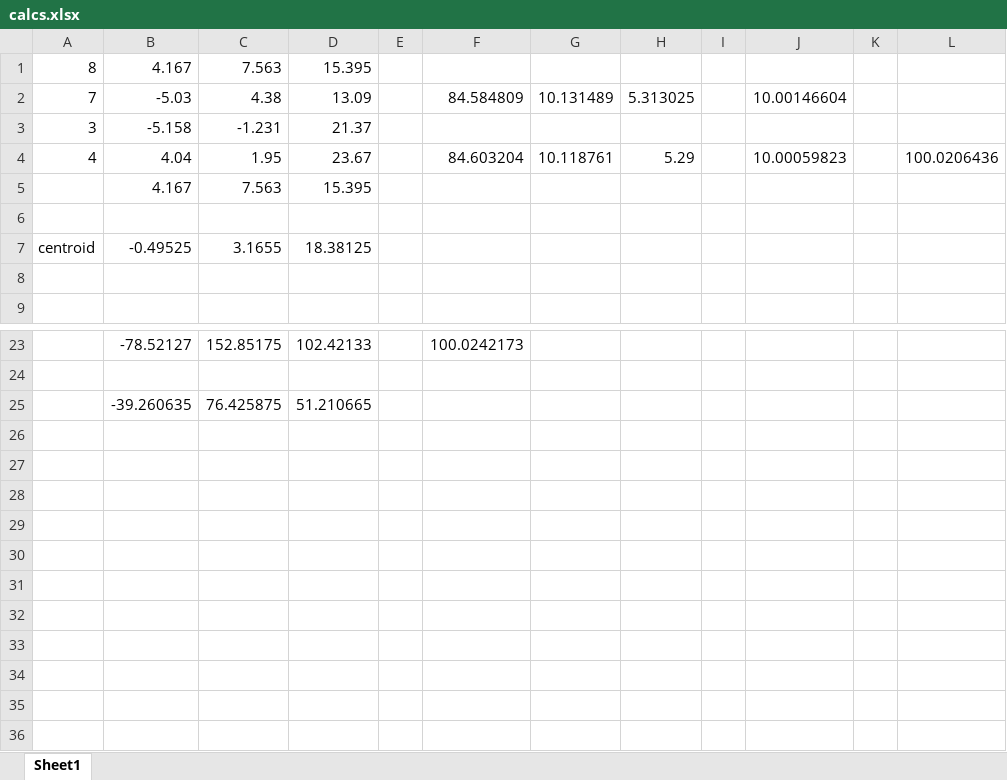
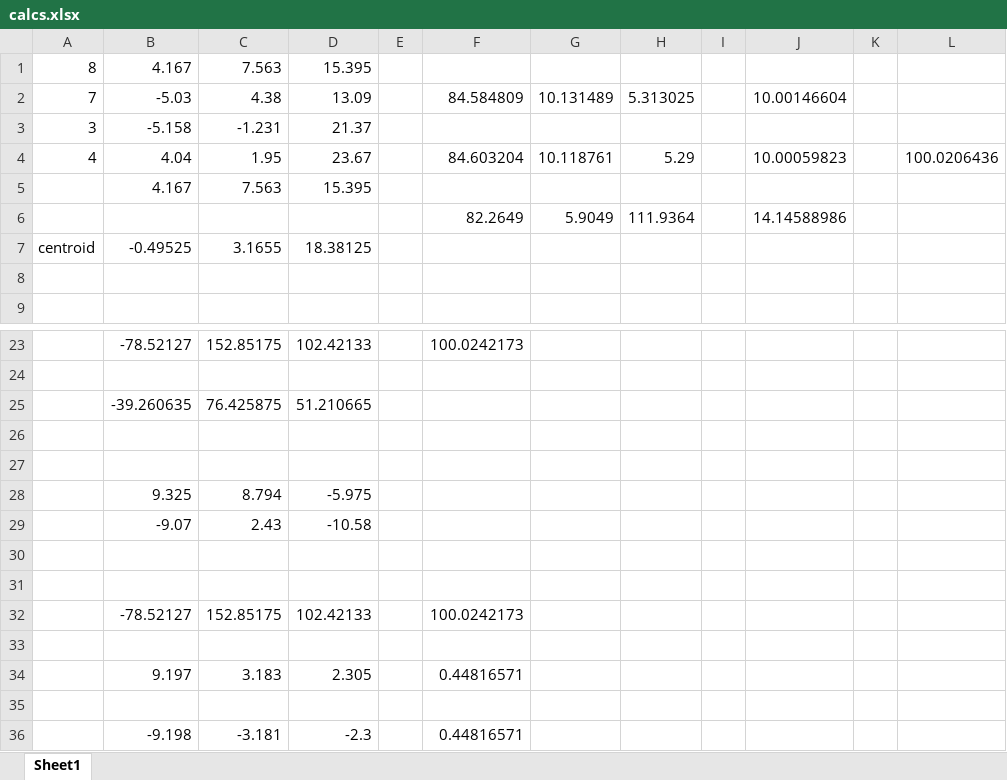
Before and after one commit to wiowou/behmath, an Excel workbook: geom/UnitTests/excel/calcs.xlsx, sheet Sheet1, drawn as a sheet; only a part is shown, gaps mark what is left out; values as stored, in another font and other column widths than the file's, no borders; the diff names each change by its address in the sheet, - before the commit and + after, or states it on an @@ line.

```diff
--- a/geom/UnitTests/excel/calcs.xlsx (sheet Sheet1)
+++ b/geom/UnitTests/excel/calcs.xlsx (sheet Sheet1)
-row 6: (empty)
+row 6:  |  |  |  |  | 82.2649 | 5.9049 | 111.9364 |  | 14.14588986
+row 26: (empty)
+row 27: (empty)
+row 28:  | 9.325 | 8.794 | -5.975
+row 29:  | -9.07 | 2.43 | -10.58
+row 30: (empty)
+row 31: (empty)
+row 32:  | -78.52127 | 152.85175 | 102.42133 |  | 100.0242173
+row 33: (empty)
+row 34:  | 9.197 | 3.183 | 2.305 |  | 0.44816571
+row 35: (empty)
+row 36:  | -9.198 | -3.181 | -2.3 |  | 0.44816571
```
Also changed, not shown: 9 other files.
